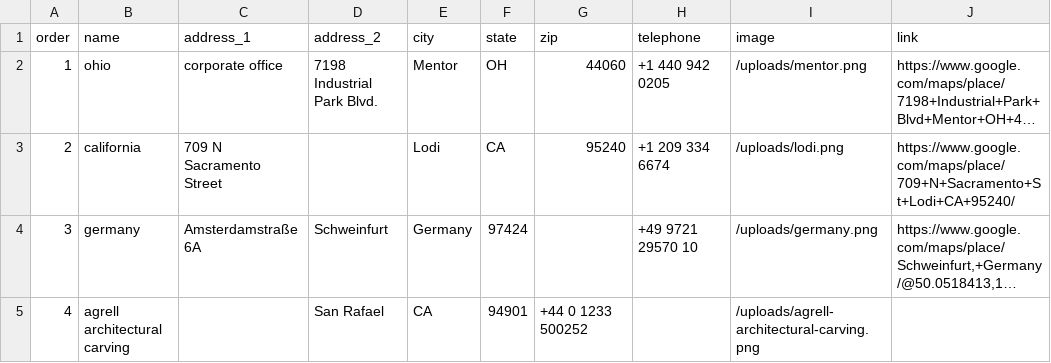
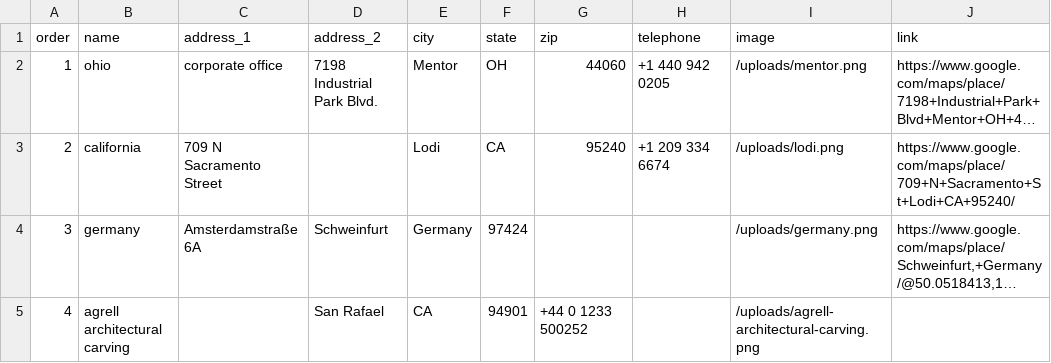
Before and after one commit to Merritt-Woodwork/merrittwoodwork.com, a CSV file: src/_data/en/locations.csv, drawn as a sheet; long unchanged cells end in …; the diff names each change by its address in the sheet, - before the commit and + after, or states it on an @@ line.

Commit message:
Updated 1 file via CloudCannon.

```diff
--- a/src/_data/en/locations.csv
+++ b/src/_data/en/locations.csv
-H4 (telephone): +49 9721 29570 10
+H4 (telephone): (empty)
```
